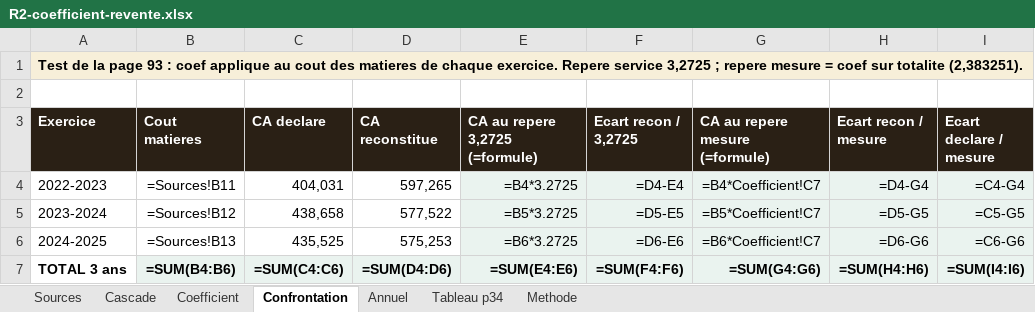
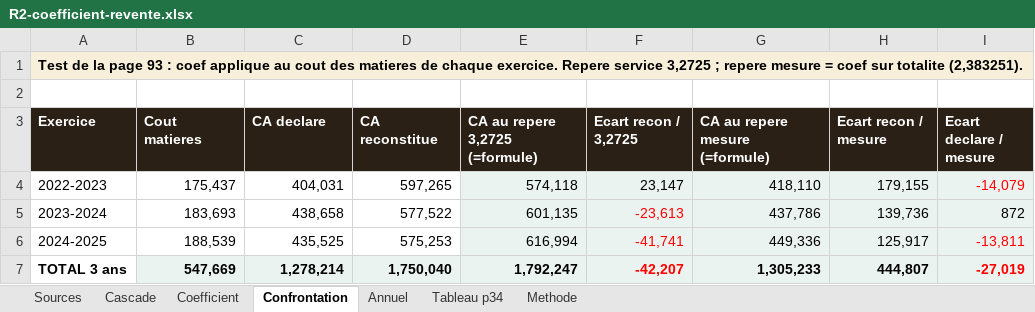
Before and after one commit to maevaPasteur/demi-lune-fisc, an Excel workbook: public/documents/pieces-reponse-2/R2-coefficient-revente.xlsx, sheet Confrontation, drawn as a sheet; values as stored, in another font and other column widths than the file's, no borders; formulas without a stored value are shown as written; the diff names each change by its address in the sheet, - before the commit and + after, or states it on an @@ line.

```diff
--- a/public/documents/pieces-reponse-2/R2-coefficient-revente.xlsx (sheet Confrontation)
+++ b/public/documents/pieces-reponse-2/R2-coefficient-revente.xlsx (sheet Confrontation)
-B1:I1 fill: none
+B1:I1 fill: #F7EFD9
-B4 (Cout matieres): =Sources!B11
+B4 (Cout matieres): 175,437
-E4 (CA au repere 3,2725 (=formule)): =B4*3.2725
+E4 (CA au repere 3,2725 (=formule)): 574,118
-F4 (Ecart recon / 3,2725): =D4-E4
+F4 (Ecart recon / 3,2725): 23,147
-G4 (CA au repere mesure (=formule)): =B4*Coefficient!C7
+G4 (CA au repere mesure (=formule)): 418,110
-H4 (Ecart recon / mesure): =D4-G4
+H4 (Ecart recon / mesure): 179,155
-I4 (Ecart declare / mesure): =C4-G4
+I4 (Ecart declare / mesure): -14,079
-I4 text colour: black
+I4 text colour: #FF0000
-B5 (Cout matieres): =Sources!B12
+B5 (Cout matieres): 183,693
-E5 (CA au repere 3,2725 (=formule)): =B5*3.2725
+E5 (CA au repere 3,2725 (=formule)): 601,135
-F5 (Ecart recon / 3,2725): =D5-E5
+F5 (Ecart recon / 3,2725): -23,613
-F5:F7 text colour: black
+F5:F7 text colour: #FF0000
-G5 (CA au repere mesure (=formule)): =B5*Coefficient!C7
+G5 (CA au repere mesure (=formule)): 437,786
-H5 (Ecart recon / mesure): =D5-G5
+H5 (Ecart recon / mesure): 139,736
-I5 (Ecart declare / mesure): =C5-G5
+I5 (Ecart declare / mesure): 872
-B6 (Cout matieres): =Sources!B13
+B6 (Cout matieres): 188,539
-E6 (CA au repere 3,2725 (=formule)): =B6*3.2725
+E6 (CA au repere 3,2725 (=formule)): 616,994
-F6 (Ecart recon / 3,2725): =D6-E6
+F6 (Ecart recon / 3,2725): -41,741
-G6 (CA au repere mesure (=formule)): =B6*Coefficient!C7
+G6 (CA au repere mesure (=formule)): 449,336
-H6 (Ecart recon / mesure): =D6-G6
+H6 (Ecart recon / mesure): 125,917
-I6 (Ecart declare / mesure): =C6-G6
+I6 (Ecart declare / mesure): -13,811
-I6:I7 text colour: black
+I6:I7 text colour: #FF0000
-B7 (Cout matieres): =SUM(B4:B6)
+B7 (Cout matieres): 547,669
-C7 (CA declare): =SUM(C4:C6)
+C7 (CA declare): 1,278,214
-D7 (CA reconstitue): =SUM(D4:D6)
+D7 (CA reconstitue): 1,750,040
-E7 (CA au repere 3,2725 (=formule)): =SUM(E4:E6)
+E7 (CA au repere 3,2725 (=formule)): 1,792,247
-F7 (Ecart recon / 3,2725): =SUM(F4:F6)
+F7 (Ecart recon / 3,2725): -42,207
-G7 (CA au repere mesure (=formule)): =SUM(G4:G6)
+G7 (CA au repere mesure (=formule)): 1,305,233
-H7 (Ecart recon / mesure): =SUM(H4:H6)
+H7 (Ecart recon / mesure): 444,807
-I7 (Ecart declare / mesure): =SUM(I4:I6)
+I7 (Ecart declare / mesure): -27,019
```
Also changed, not shown: sheet Annuel, sheet Coefficient, sheet Tableau p34, sheet Cascade, sheet Sources, public/documents/pieces-reponse-2/R2-alcool-cuisine.xlsx, public/documents/pieces-reponse-2/R2-extrapolation-cuisine.xlsx, 20 other files.
